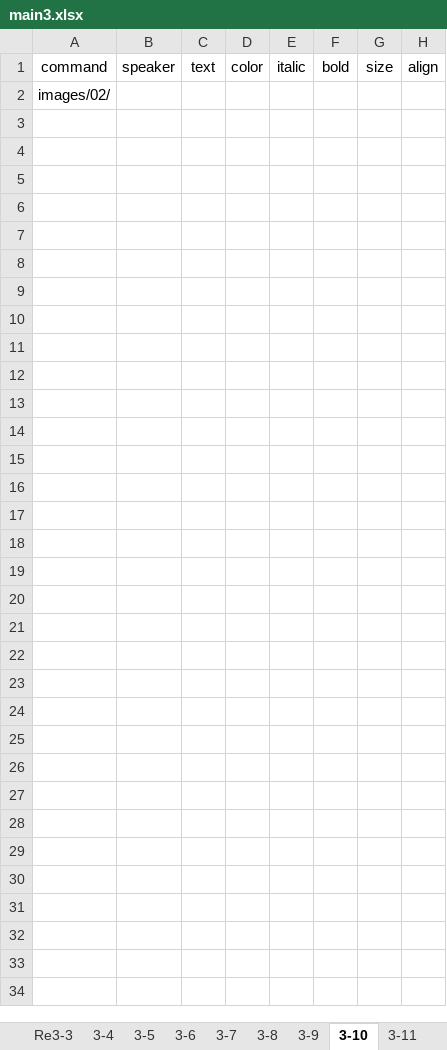
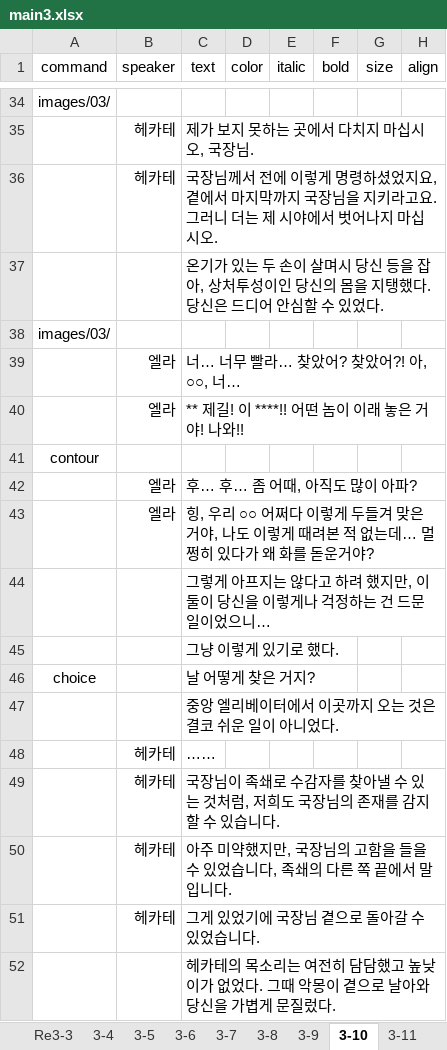
Before and after one commit to devbbb24/p2n, an Excel workbook: excel/chapters/main3.xlsx, sheet 3-10, drawn as a sheet; only a part is shown, gaps mark what is left out; values as stored, in another font and other column widths than the file's, no borders; addresses are those after the commit; the diff covers the shown part only; the diff names each change by its address in the sheet, - before the commit and + after, or states it on an @@ line.

```diff
--- a/excel/chapters/main3.xlsx (sheet 3-10)
+++ b/excel/chapters/main3.xlsx (sheet 3-10)
-A34 (command): images/02/
+A34 (command): images/03/
+row 35:  | 헤카테 | 제가 보지 못하는 곳에서 다치지 마십시오, 국장님.
+row 36:  | 헤카테 | 국장님께서 전에 이렇게 명령하셨었지요, 곁에서 마지막까지 국장님을 지키라고요. 그러니 더는 제 시야에서 벗어나지 마십시오.
+row 37:  |  | 온기가 있는 두 손이 살며시 당신 등을 잡아, 상처투성이인 당신의 몸을 지탱했다. 당신은 드디어 안심할 수 있었다.
+row 38: images/03/
+row 39:  | 엘라 | 너… 너무 빨라… 찾았어? 찾았어?! 아, ○○, 너…
+row 40:  | 엘라 | ** 제길! 이 ****!! 어떤 놈이 이래 놓은 거야! 나와!!
+row 41: contour
+row 42:  | 엘라 | 후… 후… 좀 어때, 아직도 많이 아파?
+row 43:  | 엘라 | 힝, 우리 ○○ 어쩌다 이렇게 두들겨 맞은 거야, 나도 이렇게 때려본 적 없는데… 멀쩡히 있다가 왜 화를 돋운거야?
+row 44:  |  | 그렇게 아프지는 않다고 하려 했지만, 이 둘이 당신을 이렇게나 걱정하는 건 드문 일이었으니…
+row 45:  |  | 그냥 이렇게 있기로 했다.
+row 46: choice |  | 날 어떻게 찾은 거지?
+row 47:  |  | 중앙 엘리베이터에서 이곳까지 오는 것은 결코 쉬운 일이 아니었다.
+row 48:  | 헤카테 | ……
+row 49:  | 헤카테 | 국장님이 족쇄로 수감자를 찾아낼 수 있는 것처럼, 저희도 국장님의 존재를 감지할 수 있습니다.
+row 50:  | 헤카테 | 아주 미약했지만, 국장님의 고함을 들을 수 있었습니다, 족쇄의 다른 쪽 끝에서 말입니다.
+row 51:  | 헤카테 | 그게 있었기에 국장님 곁으로 돌아갈 수 있었습니다.
+row 52:  |  | 헤카테의 목소리는 여전히 담담했고 높낮이가 없었다. 그때 악몽이 곁으로 날아와 당신을 가볍게 문질렀다.
```
Also changed, not shown: 32 added rows elsewhere in this sheet, sheet 3-9, sheet 3-12, sheet 3-11, sheet 3-8, 9 other files.
